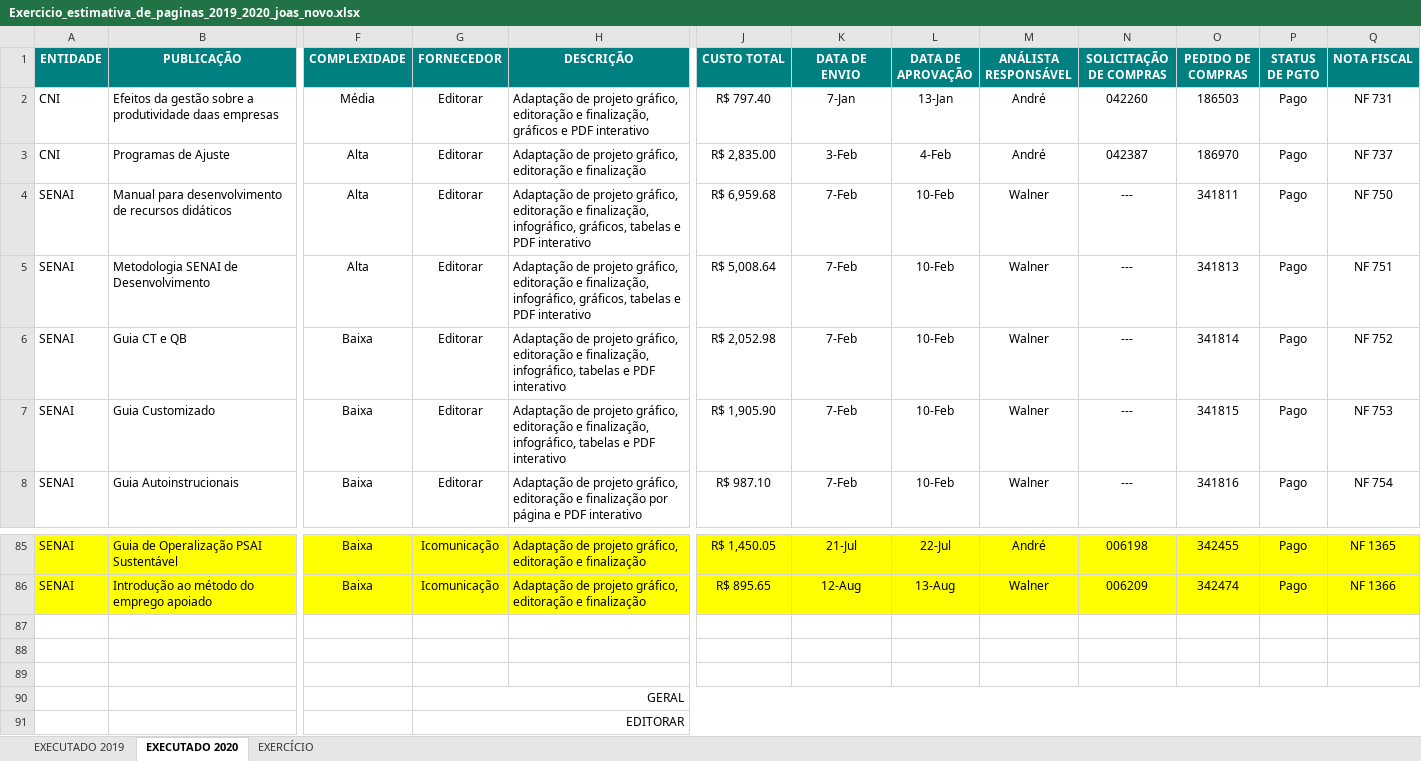
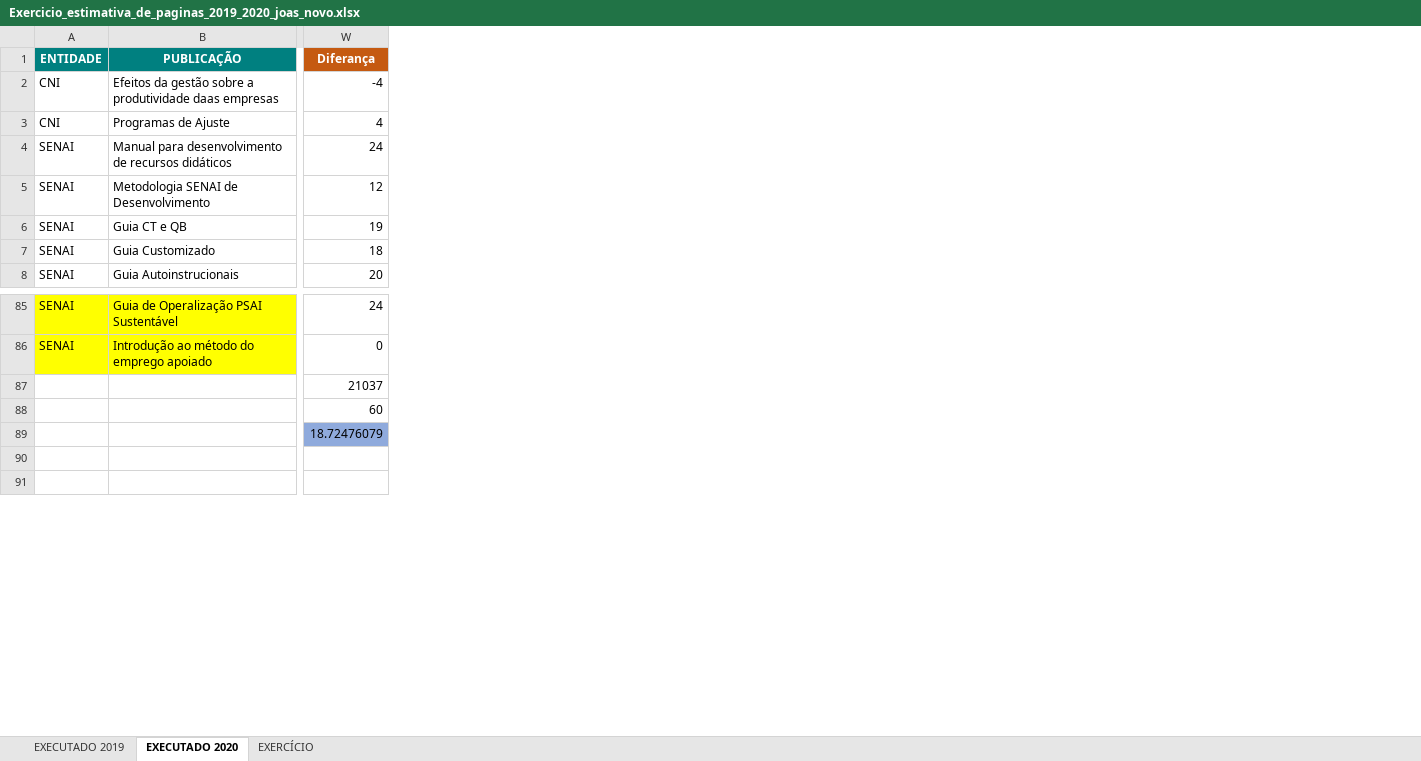
Before and after one commit to WalnerPessoa/Fluxo_Editorial, an Excel workbook: dados/Exercicio_estimativa_de_paginas_2019_2020_joas_novo.xlsx, sheet EXECUTADO 2020, drawn as a sheet; only a part is shown, gaps mark what is left out; values as stored, in another font and other column widths than the file's, no borders; conditional formats not drawn; removed rows and columns are numbered as before the commit, all else as after; rows hold the shown columns only; the diff covers the shown part only; the diff names each change by its address in the sheet, - before the commit and + after, or states it on an @@ line.

```diff
--- a/dados/Exercicio_estimativa_de_paginas_2019_2020_joas_novo.xlsx (sheet EXECUTADO 2020)
+++ b/dados/Exercicio_estimativa_de_paginas_2019_2020_joas_novo.xlsx (sheet EXECUTADO 2020)
@@ column F (COMPLEXIDADE) hidden, rows 2-8: Média | Alta | Alta | Alta | Baixa | Baixa | Baixa; rows 85-86: Baixa | Baixa @@
@@ column G (FORNECEDOR) hidden, rows 2-8: all Editorar; rows 85-91: Icomunicação | Icomunicação |  |  |  | GERAL | EDITORAR @@
@@ column H (DESCRIÇÃO) hidden, rows 2-8: Adaptação de projeto gráfico, editoração e finalização, gráficos e PDF interativo | Adaptação de projeto gráfico, editoração e finalização | Adaptação de projeto gráfico, editoração e finalização, infográfico, gráficos, tabelas e PDF interativo | Adaptação de projeto gráfico, editoração e finalização, infográfico, gráficos, tabelas e PDF interativo | Adaptação de projeto gráfico, editoração e finalização, infográfico, tabelas e PDF interativo | Adaptação de projeto gráfico, editoração e finalização, infográfico, tabelas e PDF interativo | Adaptação de projeto gráfico, editoração e finalização por página e PDF interativo; rows 85-86: Adaptação de projeto gráfico, editoração e finalização | Adaptação de projeto gráfico, editoração e finalização @@
@@ column J (CUSTO TOTAL) hidden, rows 2-8: R$ 797.40 | R$ 2,835.00 | R$ 6,959.68 | R$ 5,008.64 | R$ 2,052.98 | R$ 1,905.90 | R$ 987.10; rows 85-86: R$ 1,450.05 | R$ 895.65 @@
@@ column K (DATA DE ENVIO) hidden, rows 2-8: 7-Jan | 3-Feb | 7-Feb | 7-Feb | 7-Feb | 7-Feb | 7-Feb; rows 85-86: 21-Jul | 12-Aug @@
@@ column L (DATA DE APROVAÇÃO) hidden, rows 2-8: 13-Jan | 4-Feb | 10-Feb | 10-Feb | 10-Feb | 10-Feb | 10-Feb; rows 85-86: 22-Jul | 13-Aug @@
@@ column M (ANÁLISTA RESPONSÁVEL) hidden, rows 2-8: André | André | Walner | Walner | Walner | Walner | Walner; rows 85-86: André | Walner @@
@@ column N (SOLICITAÇÃO DE COMPRAS) hidden, rows 2-8: 042260 | 042387 | --- | --- | --- | --- | ---; rows 85-86: 006198 | 006209 @@
@@ column O (PEDIDO DE COMPRAS) hidden, rows 2-8: 186503 | 186970 | 341811 | 341813 | 341814 | 341815 | 341816; rows 85-86: 342455 | 342474 @@
@@ column P (STATUS DE PGTO) hidden, rows 2-8: all Pago; rows 85-86: Pago | Pago @@
@@ column Q (NOTA FISCAL) hidden, rows 2-8: NF 731 | NF 737 | NF 750 | NF 751 | NF 752 | NF 753 | NF 754; rows 85-86: NF 1365 | NF 1366 @@
+column W (Diferança), rows 2-8: -4 | 4 | 24 | 12 | 19 | 18 | 20; rows 85-89: 24 | 0 | 21037 | 60 | 18.72476079
-row 87: (empty)
+row 87:  |  | 21037
-row 88: (empty)
+row 88:  |  | 60
```
Also changed, not shown: 2 edited cells and cell formats elsewhere in this sheet, sheet EXECUTADO 2019, testes/resultado_inferência_NGE_Joas.xlsx, 27 other files.
